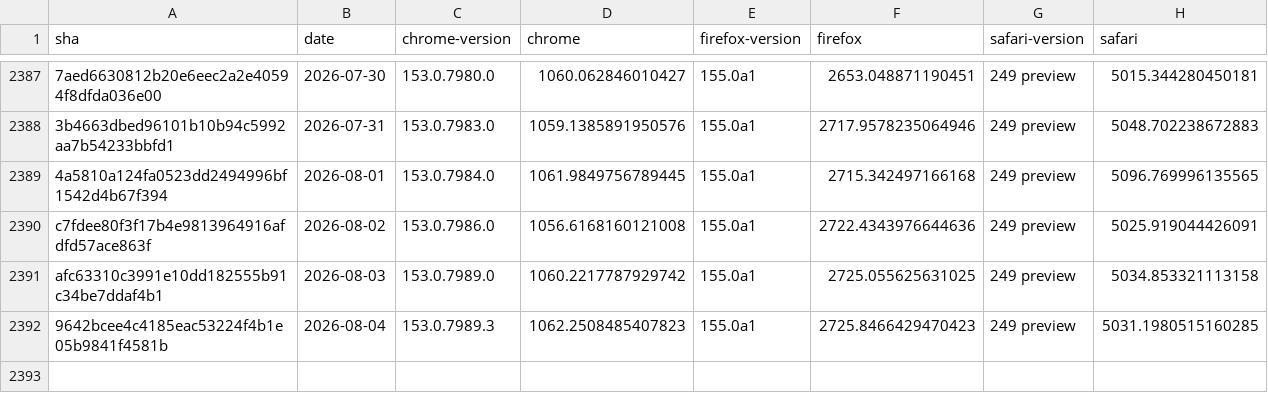
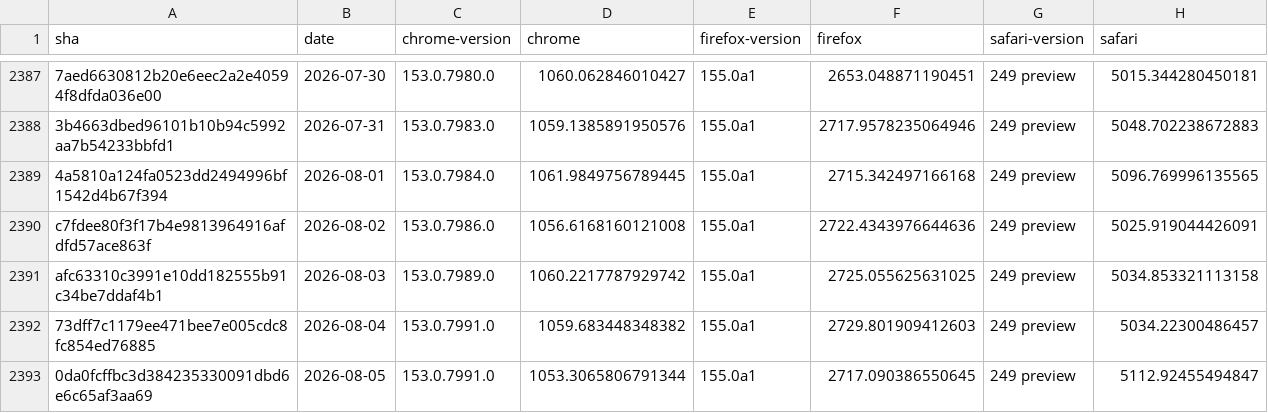
Before and after one commit to cauut121997-create/results-analysis, a CSV file: data/experimental-browser-specific-failures.csv, drawn as a sheet; only a part is shown, gaps mark what is left out.

```diff
--- a/data/experimental-browser-specific-failures.csv
+++ b/data/experimental-browser-specific-failures.csv
@@ -2391,2 +2391,3 @@ c7fdee80f3f17b4e9813964916afdfd57ace863f,2026-08-02,153.0.7986.0,1056.6168160121
 afc63310c3991e10dd182555b91c34be7ddaf4b1,2026-08-03,153.0.7989.0,1060.2217787929742,155.0a1,2725.055625631025,249 preview,5034.853321113158
-9642bcee4c4185eac53224f4b1e05b9841f4581b,2026-08-04,153.0.7989.3,1062.2508485407823,155.0a1,2725.8466429470423,249 preview,5031.1980515160285
+73dff7c1179ee471bee7e005cdc8fc854ed76885,2026-08-04,153.0.7991.0,1059.683448348382,155.0a1,2729.801909412603,249 preview,5034.22300486457
+0da0fcffbc3d384235330091dbd6e6c65af3aa69,2026-08-05,153.0.7991.0,1053.3065806791344,155.0a1,2717.090386550645,249 preview,5112.92455494847
```
Also changed, not shown: data/interop-2025/interop-2025-experimental-v2.csv.
